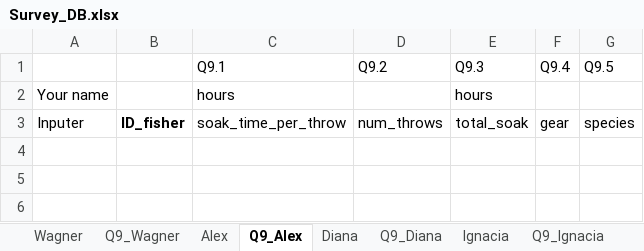
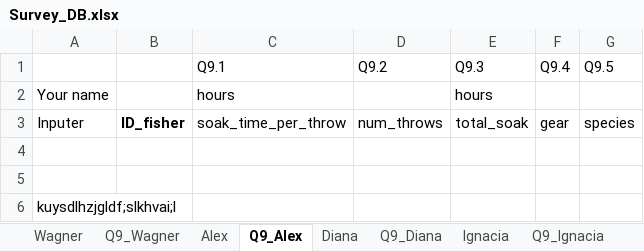
Before and after one commit to nicoyafisheries/nicoyafisheries.github.io, an Excel workbook: Survey_DB.xlsx, sheet Q9_Alex, drawn as a sheet; values as stored, in another font and other column widths than the file's, no borders; the diff names each change by its address in the sheet, - before the commit and + after, or states it on an @@ line.

Commit message:
ALEX tests again again

```diff
--- a/Survey_DB.xlsx (sheet Q9_Alex)
+++ b/Survey_DB.xlsx (sheet Q9_Alex)
+row 4: (empty)
+row 5: (empty)
+row 6: kuysdlhzjgldf;slkhvai;l
```
